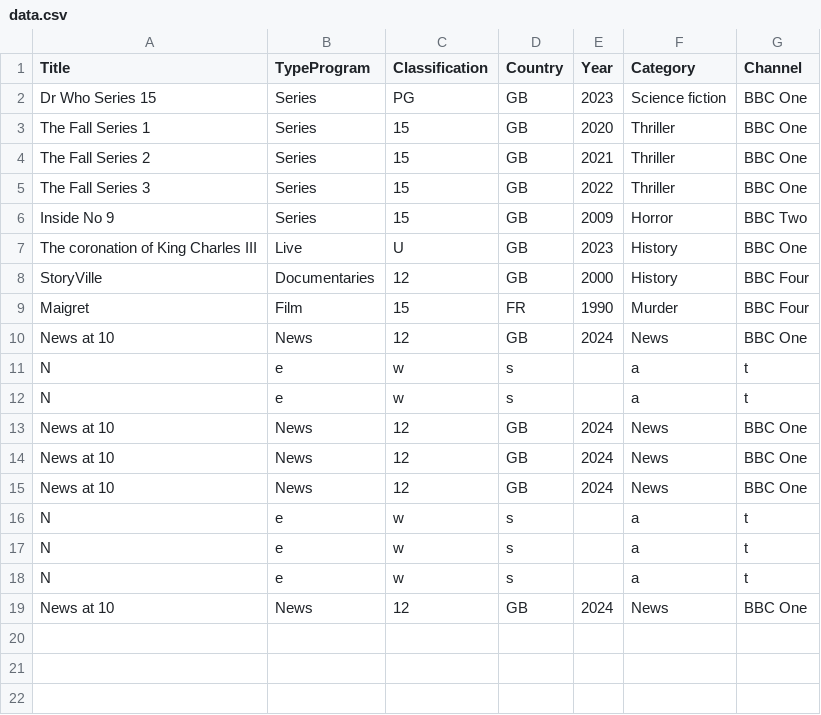
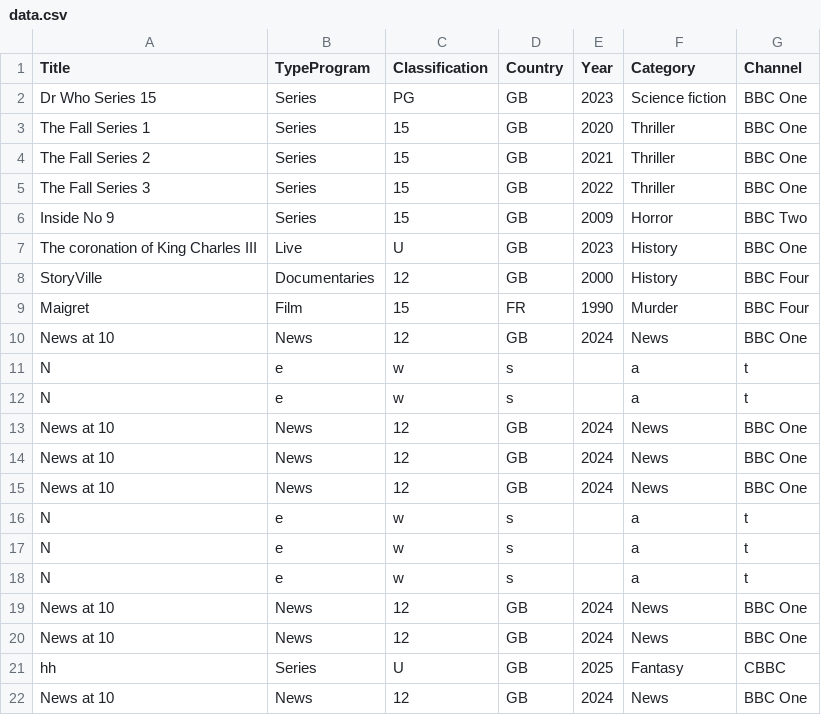
Before and after one commit to patRyserWelch8/movies_architecture, a CSV file: poc/data/CCD/data.csv, drawn as a sheet; the diff names each change by its address in the sheet, - before the commit and + after, or states it on an @@ line.

```diff
--- a/poc/data/CCD/data.csv
+++ b/poc/data/CCD/data.csv
+row 20: News at 10 | News | 12 | GB | 2024 | News | BBC One
+row 21: hh | Series | U | GB | 2025 | Fantasy | CBBC
+row 22: News at 10 | News | 12 | GB | 2024 | News | BBC One
```
Also changed, not shown: 14 other files.
